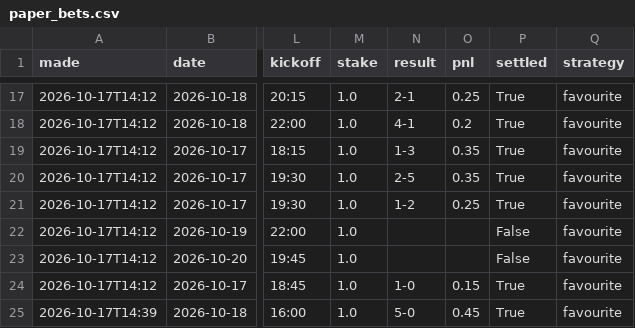
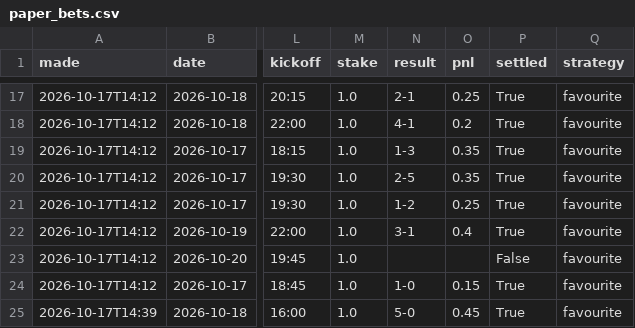
Before and after one commit to itzik200592-byte/score-oracle, a CSV file: data/paper_bets.csv, drawn as a sheet; only a part is shown, gaps mark what is left out; the diff names each change by its address in the sheet, - before the commit and + after, or states it on an @@ line.

```diff
--- a/data/paper_bets.csv
+++ b/data/paper_bets.csv
-N22 (result): (empty)
+N22 (result): 3-1
-O22 (pnl): (empty)
+O22 (pnl): 0.4
-P22 (settled): False
+P22 (settled): True
```
Also changed, not shown: data/daily_picks.csv, data/ledger.csv, 2 other files.
